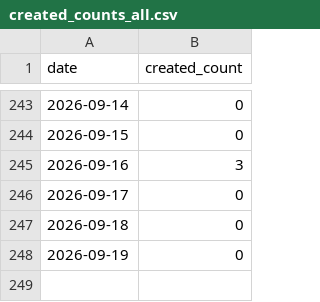
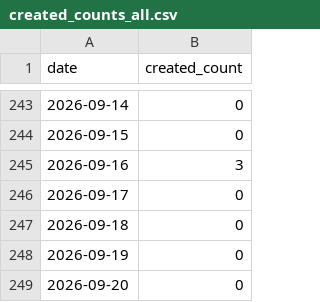
Before and after one commit to dmiksik/nma-stats, a CSV file: stats/created_counts_all.csv, drawn as a sheet; only a part is shown, gaps mark what is left out; the diff names each change by its address in the sheet, - before the commit and + after, or states it on an @@ line.

```diff
--- a/stats/created_counts_all.csv
+++ b/stats/created_counts_all.csv
+row 249: 2026-09-20 | 0
```
Also changed, not shown: stats/created_counts_pub_2016_2025.csv, 6 other files.
